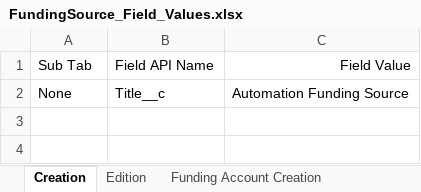
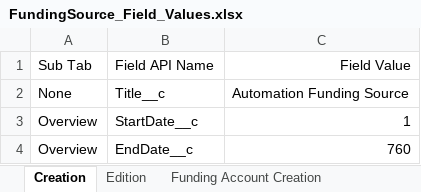
Before and after one commit to DilipHatagale-REISys/govgrants-framework-automation-fw-classic-flows, an Excel workbook: src/main/resources/FundingSource_Field_Values.xlsx, sheet Creation, drawn as a sheet; values as stored, in another font and other column widths than the file's, no borders; the diff names each change by its address in the sheet, - before the commit and + after, or states it on an @@ line.

```diff
--- a/src/main/resources/FundingSource_Field_Values.xlsx (sheet Creation)
+++ b/src/main/resources/FundingSource_Field_Values.xlsx (sheet Creation)
+row 3: Overview | StartDate__c | 1
+row 4: Overview | EndDate__c | 760
```
Also changed, not shown: sheet Edition, sheet Funding Account Creation, sheet Funding Account Edition, 1 other file.
